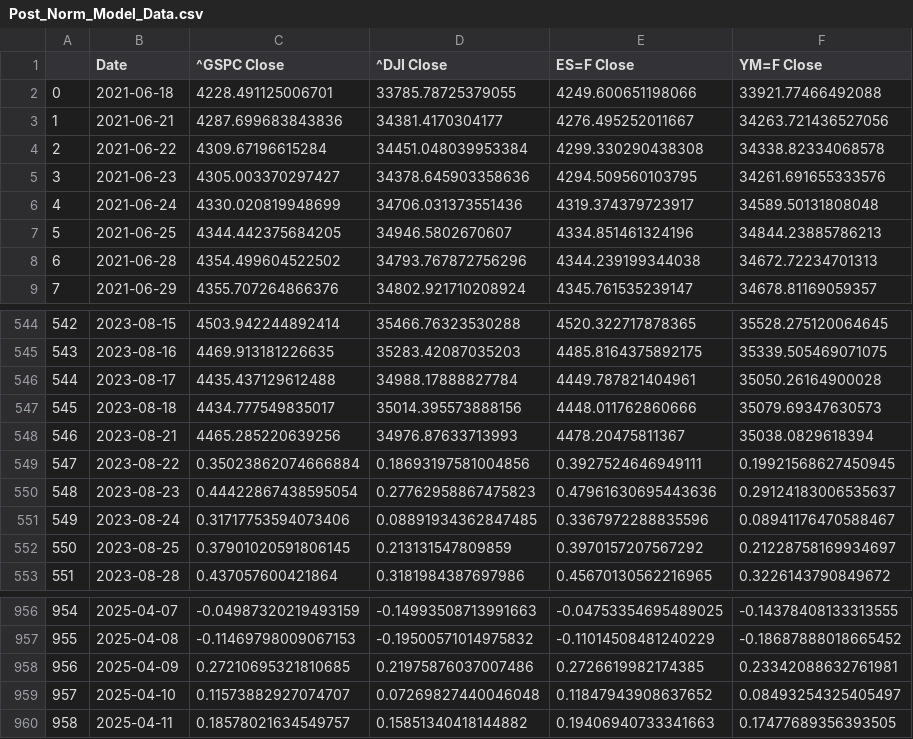
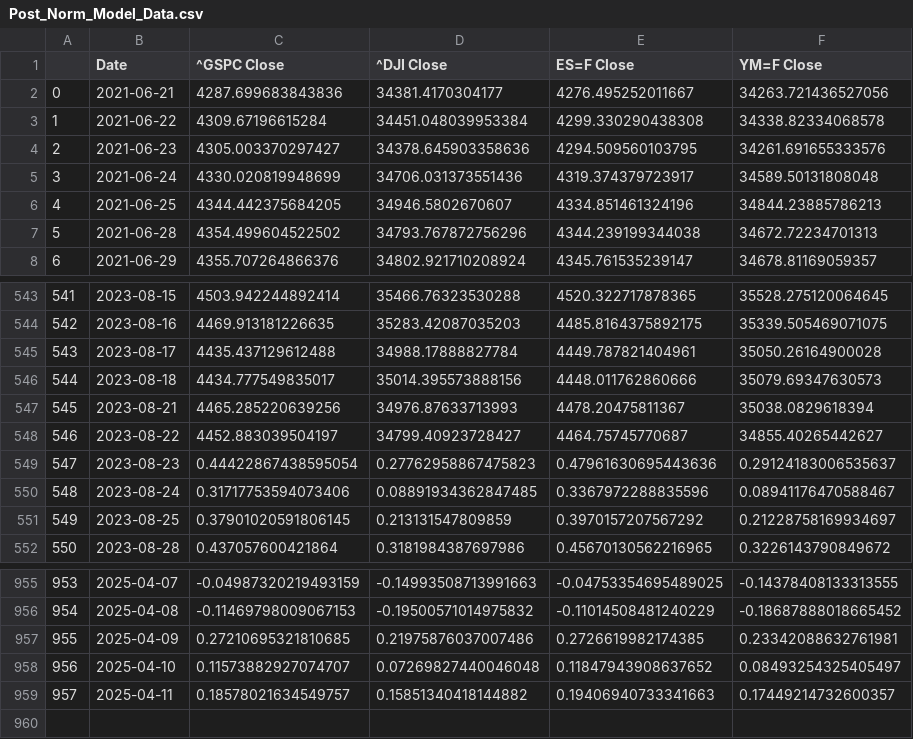
Before and after one commit to Brycekratzer/Economic-Web-DashBoard, a CSV file: data/model_data/Post_Norm_Model_Data.csv, drawn as a sheet; only a part is shown, gaps mark what is left out; removed rows and columns are numbered as before the commit, all else as after; the diff names each change by its address in the sheet, - before the commit and + after, or states it on an @@ line.

```diff
--- a/data/model_data/Post_Norm_Model_Data.csv
+++ b/data/model_data/Post_Norm_Model_Data.csv
-row 2: 0 | 2021-06-18 | 4228.491125006701 | 33785.78725379055 | 4249.600651198066 | 33921.77466492088
@@ column A renumbered from row 2 down @@
-C548 (^GSPC Close): 0.35023862074666884
+C548 (^GSPC Close): 4452.883039504197
-D548 (^DJI Close): 0.18693197581004856
+D548 (^DJI Close): 34799.40923728427
-E548 (ES=F Close): 0.3927524646949111
+E548 (ES=F Close): 4464.75745770687
-F548 (YM=F Close): 0.19921568627450945
+F548 (YM=F Close): 34855.40265442627
-F959 (YM=F Close): 0.17477689356393505
+F959 (YM=F Close): 0.17449214732600357
```
Also changed, not shown: data/model_data/Pre_Norm_Model_Data.csv, data/monetary_policy/T10Y2Y_data.csv, 13 other files.
